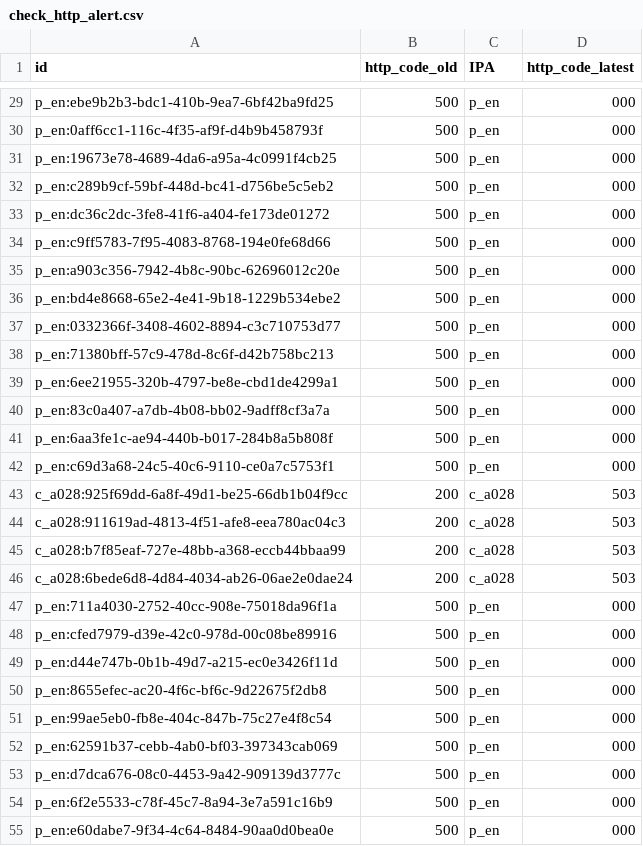
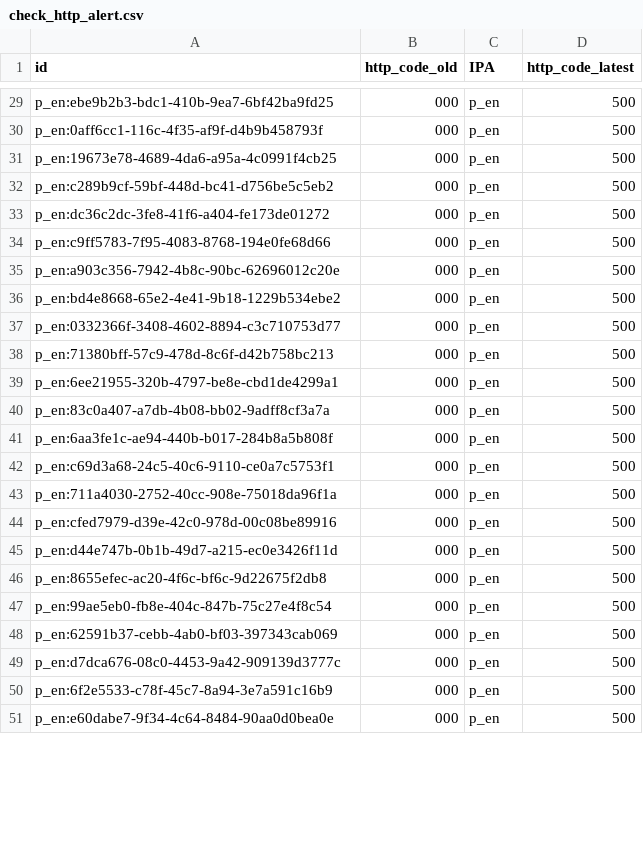
Before and after one commit to aborruso/playground, a CSV file: monitoraggio/sitrSicilia/check_http_alert.csv, drawn as a sheet; only a part is shown, gaps mark what is left out; removed rows and columns are numbered as before the commit, all else as after; the diff covers the shown part only; the diff names each change by its address in the sheet, - before the commit and + after, or states it on an @@ line.

```diff
--- a/monitoraggio/sitrSicilia/check_http_alert.csv
+++ b/monitoraggio/sitrSicilia/check_http_alert.csv
-B29:B42 (http_code_old): 500
+B29:B42 (http_code_old): 000
-D29:D42 (http_code_latest): 000
+D29:D42 (http_code_latest): 500
-row 43: c_a028:925f69dd-6a8f-49d1-be25-66db1b04f9cc | 200 | c_a028 | 503
-row 44: c_a028:911619ad-4813-4f51-afe8-eea780ac04c3 | 200 | c_a028 | 503
-row 45: c_a028:b7f85eaf-727e-48bb-a368-eccb44bbaa99 | 200 | c_a028 | 503
-row 46: c_a028:6bede6d8-4d84-4034-ab26-06ae2e0dae24 | 200 | c_a028 | 503
-B43:B51 (http_code_old): 500
+B43:B51 (http_code_old): 000
-D43:D51 (http_code_latest): 000
+D43:D51 (http_code_latest): 500
```
Also changed, not shown: 1 added row, 1 removed row and 68 edited cells elsewhere in this file, monitoraggio/sitrSicilia/check_http.csv, monitoraggio/sitrSicilia/check_http_old.csv, 4 other files.
